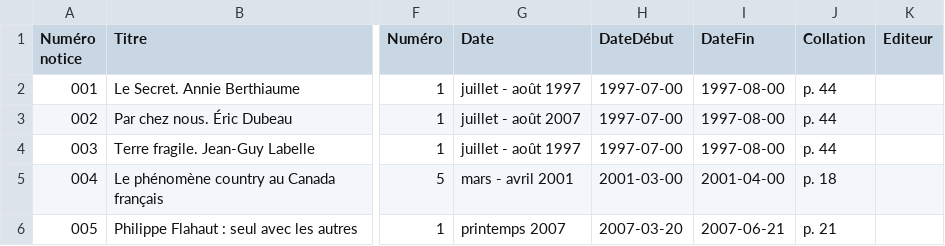
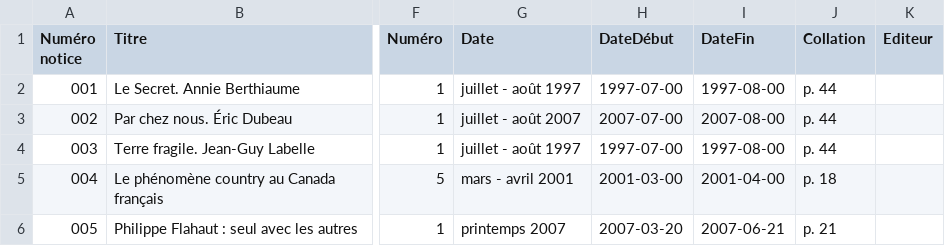
Before and after one commit to crccfuottawa/catalogue-bibchanfo, a CSV file: data.csv, drawn as a sheet; only a part is shown, gaps mark what is left out; the diff names each change by its address in the sheet, - before the commit and + after, or states it on an @@ line.

Commit message:
Update data.csv

```diff
--- a/data.csv
+++ b/data.csv
-H3 (DateDébut): 1997-07-00
+H3 (DateDébut): 2007-07-00
-I3 (DateFin): 1997-08-00
+I3 (DateFin): 2007-08-00
```
